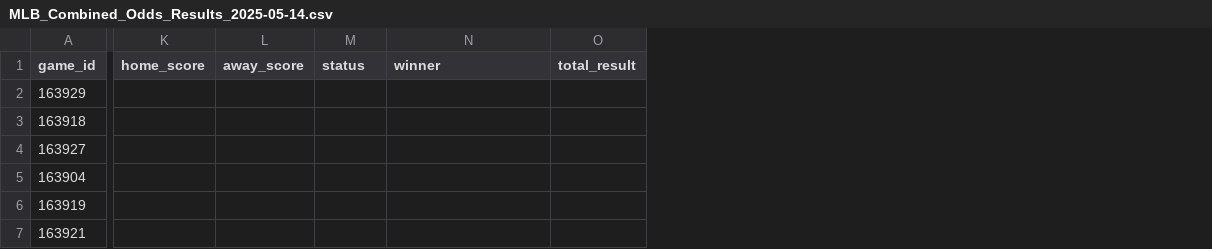
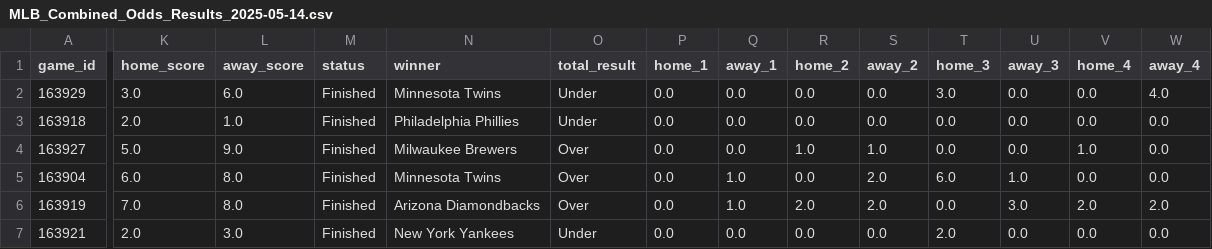
Before and after one commit to jameskroeker/mlb-betting-data-pipeline, a CSV file: data/daily/MLB_Combined_Odds_Results_2025-05-14.csv, drawn as a sheet; only a part is shown, gaps mark what is left out; the diff covers the shown part only; the diff names each change by its address in the sheet, - before the commit and + after, or states it on an @@ line.

```diff
--- a/data/daily/MLB_Combined_Odds_Results_2025-05-14.csv
+++ b/data/daily/MLB_Combined_Odds_Results_2025-05-14.csv
+column P (home_1), rows 2-7: all 0.0
+column Q (away_1), rows 2-7: 0.0 | 0.0 | 0.0 | 1.0 | 1.0 | 0.0
+column R (home_2), rows 2-7: 0.0 | 0.0 | 1.0 | 0.0 | 2.0 | 0.0
+column S (away_2), rows 2-7: 0.0 | 0.0 | 1.0 | 2.0 | 2.0 | 0.0
+column T (home_3), rows 2-7: 3.0 | 0.0 | 0.0 | 6.0 | 0.0 | 2.0
+column U (away_3), rows 2-7: 0.0 | 0.0 | 0.0 | 1.0 | 3.0 | 0.0
+column V (home_4), rows 2-7: 0.0 | 0.0 | 1.0 | 0.0 | 2.0 | 0.0
+column W (away_4), rows 2-7: 4.0 | 0.0 | 0.0 | 0.0 | 2.0 | 0.0
-K2 (home_score): (empty)
+K2 (home_score): 3.0
-L2 (away_score): (empty)
+L2 (away_score): 6.0
-M2:M7 (status): (empty)
+M2:M7 (status): Finished
-N2 (winner): (empty)
+N2 (winner): Minnesota Twins
-O2:O3 (total_result): (empty)
+O2:O3 (total_result): Under
-K3 (home_score): (empty)
+K3 (home_score): 2.0
-L3 (away_score): (empty)
+L3 (away_score): 1.0
-N3 (winner): (empty)
+N3 (winner): Philadelphia Phillies
-K4 (home_score): (empty)
+K4 (home_score): 5.0
-L4 (away_score): (empty)
+L4 (away_score): 9.0
-N4 (winner): (empty)
+N4 (winner): Milwaukee Brewers
-O4:O6 (total_result): (empty)
+O4:O6 (total_result): Over
-K5 (home_score): (empty)
+K5 (home_score): 6.0
-L5:L6 (away_score): (empty)
+L5:L6 (away_score): 8.0
-N5 (winner): (empty)
+N5 (winner): Minnesota Twins
-K6 (home_score): (empty)
+K6 (home_score): 7.0
-N6 (winner): (empty)
+N6 (winner): Arizona Diamondbacks
-K7 (home_score): (empty)
+K7 (home_score): 2.0
-L7 (away_score): (empty)
+L7 (away_score): 3.0
-N7 (winner): (empty)
+N7 (winner): New York Yankees
-O7 (total_result): (empty)
+O7 (total_result): Under
```
Also changed, not shown: 10 added columns and 66 edited cells elsewhere in this file, 2 other files.
